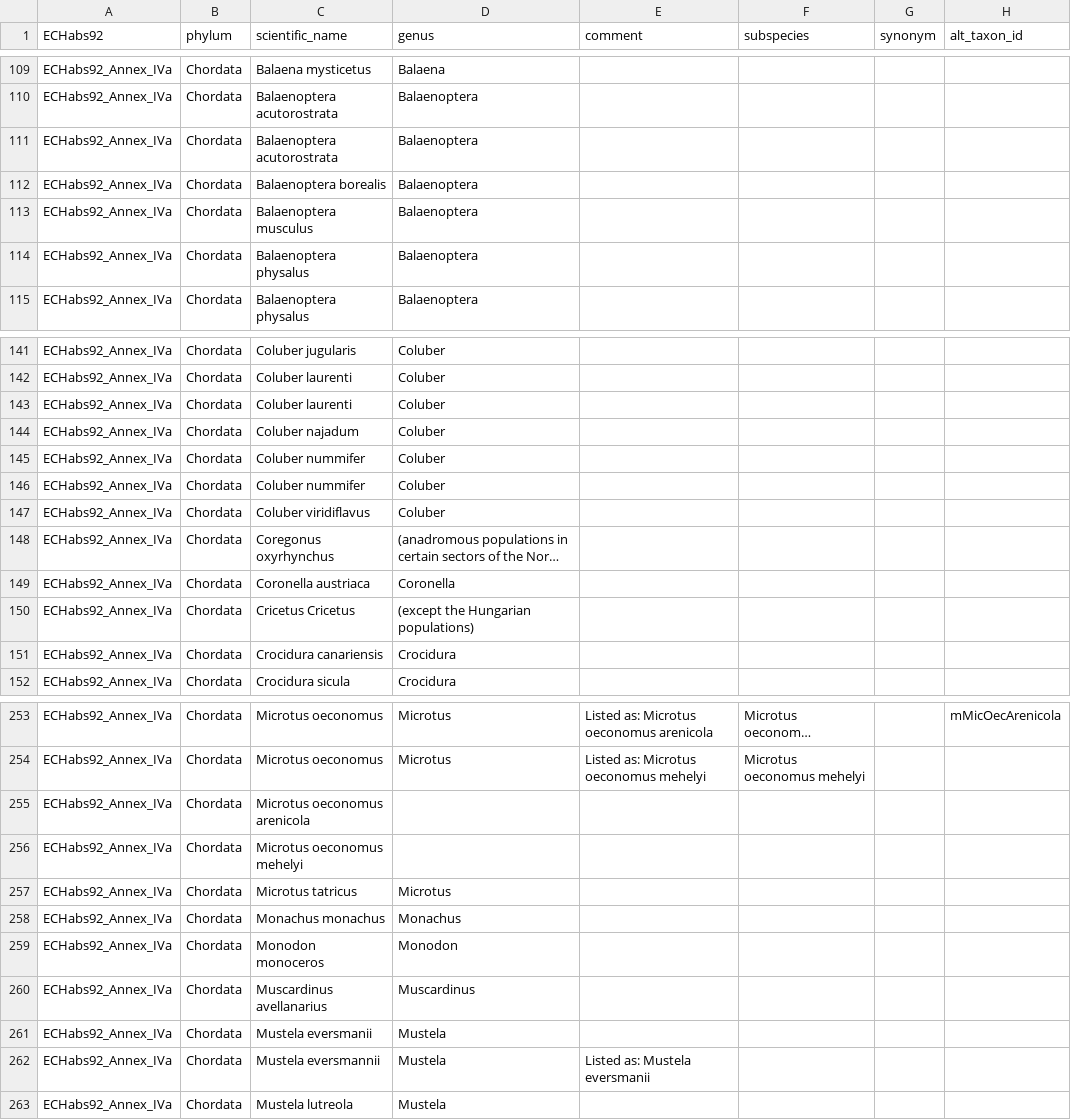
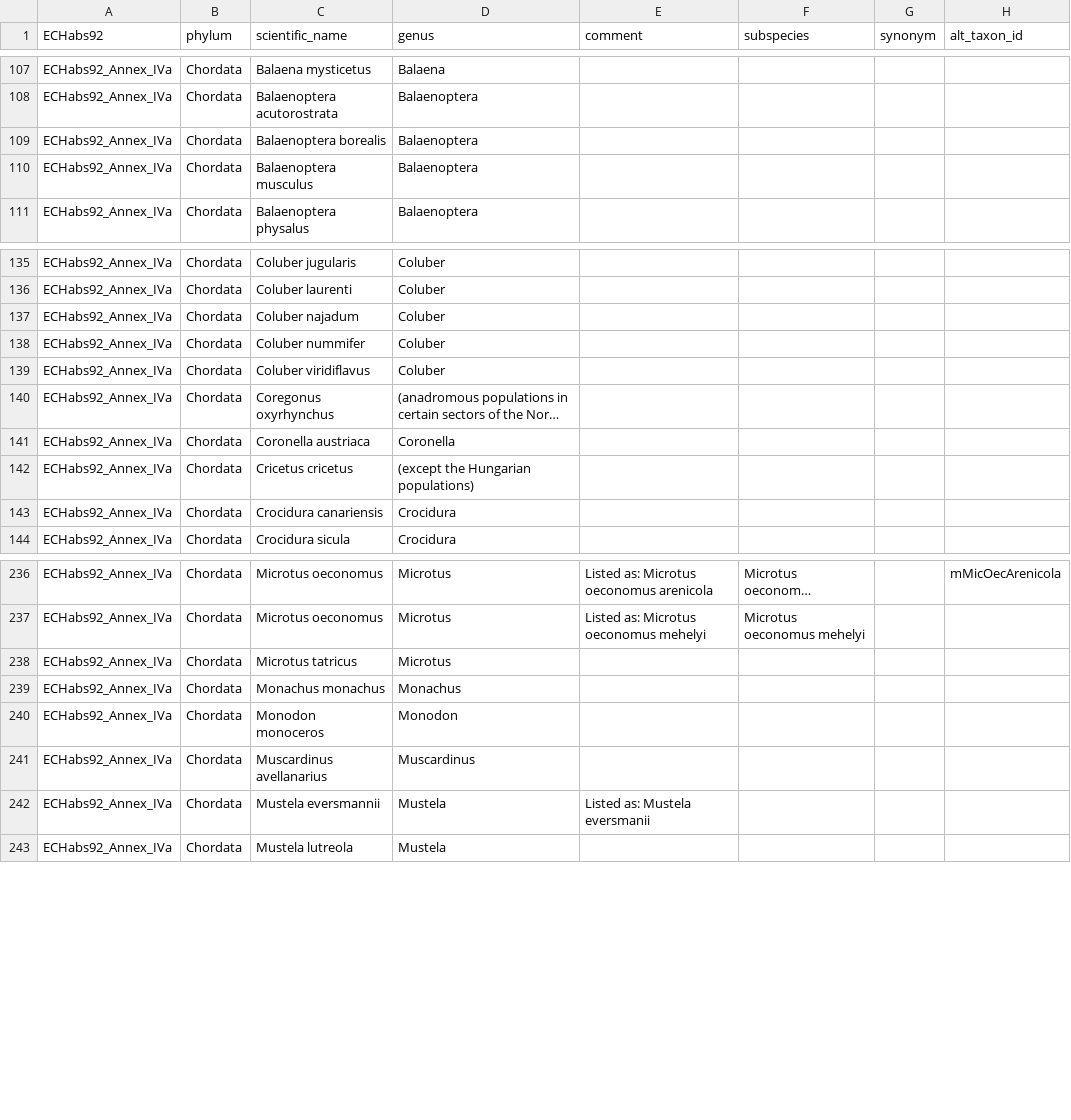
Before and after one commit to genomehubs/goat-data, a TSV file: 21.02.08/legislation/1_Council_Directive_92_43_EEC_1992_ANNEX_IVa_Animals.tsv, drawn as a sheet; only a part is shown, gaps mark what is left out; long unchanged cells end in …; removed rows and columns are numbered as before the commit, all else as after; the diff covers the shown part only; the diff names each change by its address in the sheet, - before the commit and + after, or states it on an @@ line.

```diff
--- a/21.02.08/legislation/1_Council_Directive_92_43_EEC_1992_ANNEX_IVa_Animals.tsv
+++ b/21.02.08/legislation/1_Council_Directive_92_43_EEC_1992_ANNEX_IVa_Animals.tsv
-row 111: ECHabs92_Annex_IVa | Chordata | Balaenoptera acutorostrata | Balaenoptera
-row 114: ECHabs92_Annex_IVa | Chordata | Balaenoptera physalus | Balaenoptera
-row 143: ECHabs92_Annex_IVa | Chordata | Coluber laurenti | Coluber
-row 145: ECHabs92_Annex_IVa | Chordata | Coluber nummifer | Coluber
-C142 (scientific_name): Cricetus Cricetus
+C142 (scientific_name): Cricetus cricetus
-row 255: ECHabs92_Annex_IVa | Chordata | Microtus oeconomus arenicola
-row 256: ECHabs92_Annex_IVa | Chordata | Microtus oeconomus mehelyi
-row 261: ECHabs92_Annex_IVa | Chordata | Mustela eversmanii | Mustela
```
Also changed, not shown: 23 removed rows elsewhere in this file.
